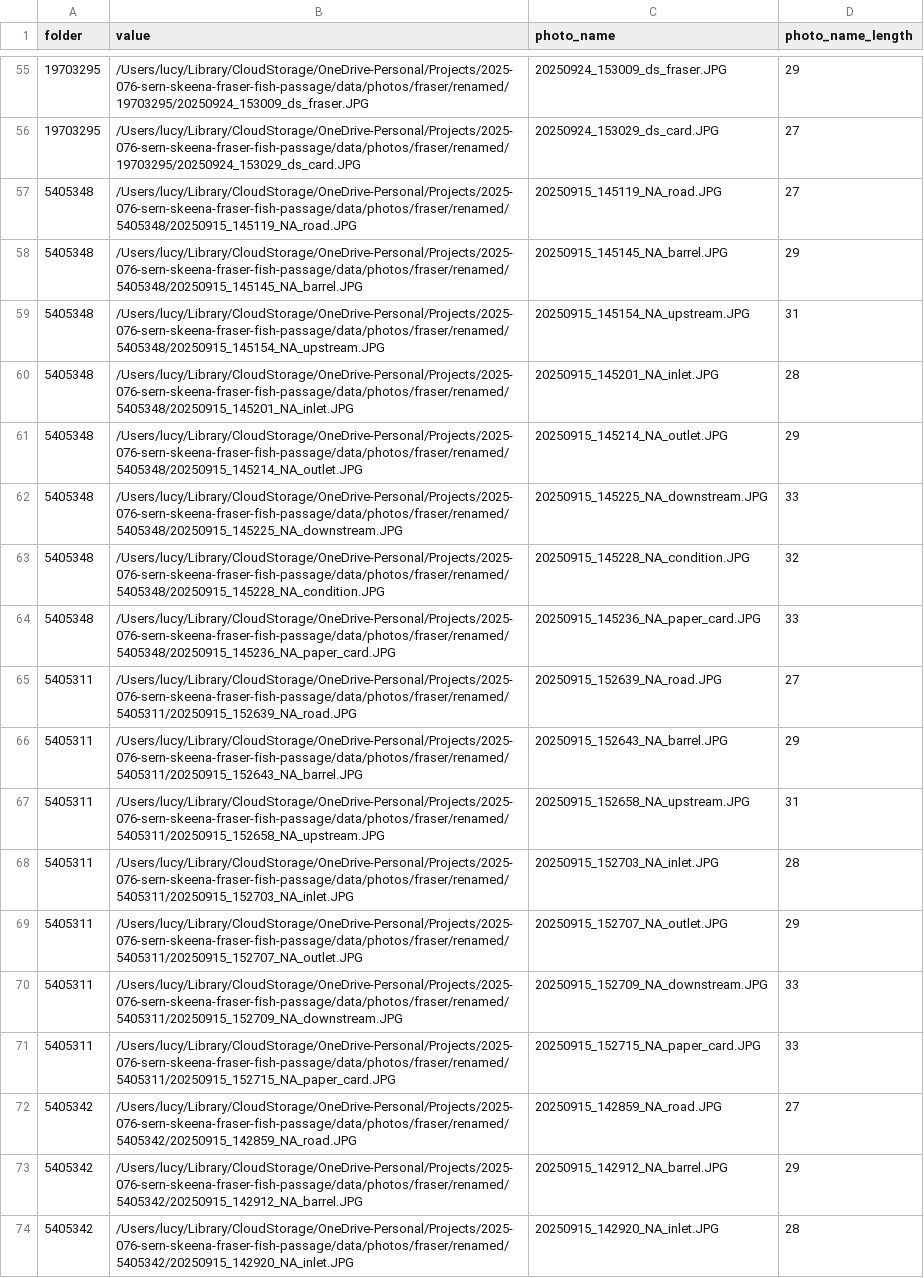
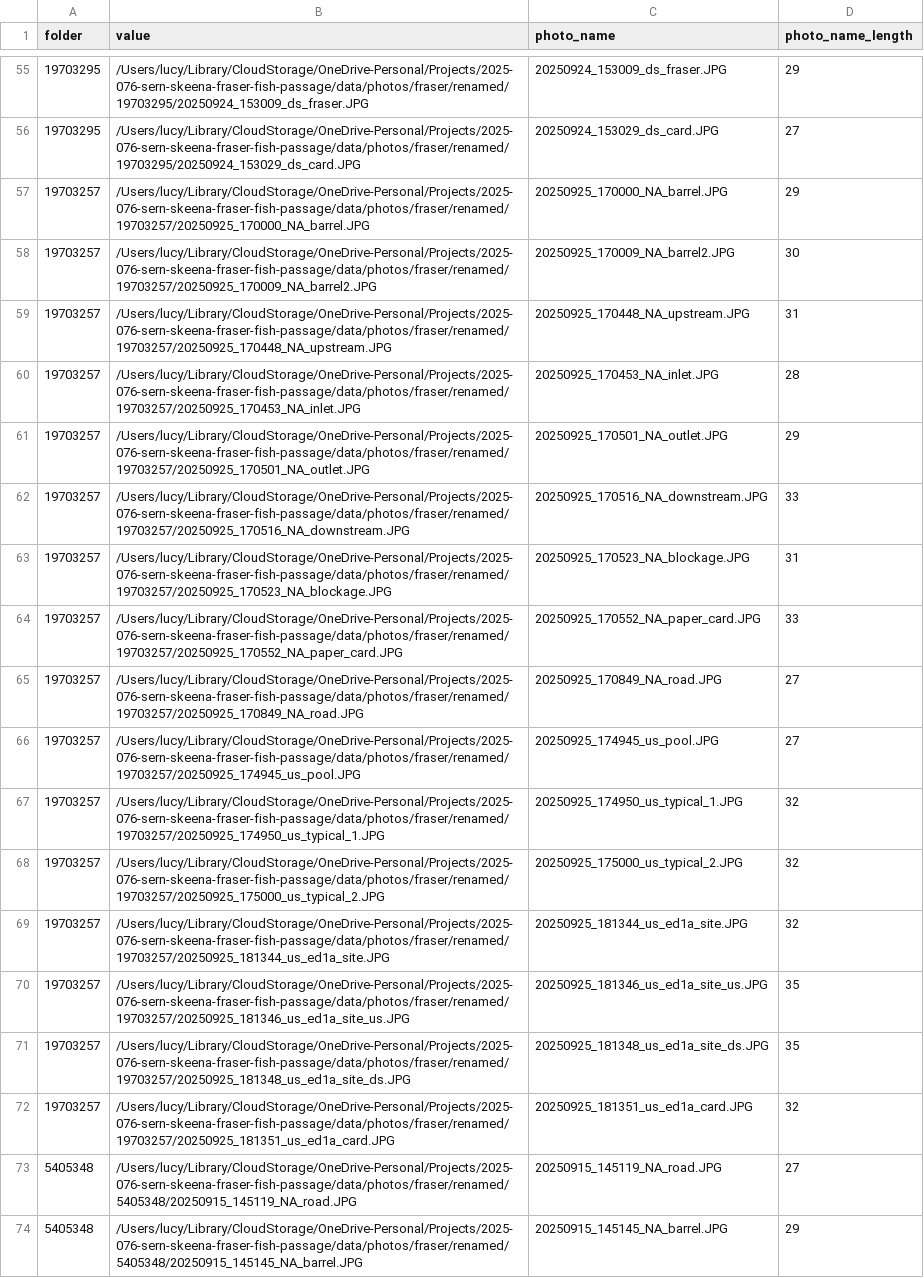
Before and after one commit to NewGraphEnvironment/m1rr0r, a CSV file: fish_passage_template_reporting/data/backup/2025/sern_fraser_2024/photo_sort_tracking_phase1.csv, drawn as a sheet; only a part is shown, gaps mark what is left out; the shorter side is filled out with more unchanged rows; the diff covers the shown part only.

```diff
--- a/fish_passage_template_reporting/data/backup/2025/sern_fraser_2024/photo_sort_tracking_phase1.csv
+++ b/fish_passage_template_reporting/data/backup/2025/sern_fraser_2024/photo_sort_tracking_phase1.csv
@@ -56,2 +56,18 @@ folder,value,photo_name,photo_name_length
 19703295,/Users/lucy/Library/CloudStorage/OneDrive-Personal/Projects/2025-076-sern-skeena-fraser-fish-passage/data/photos/fraser/renamed/19703295/20250924_153029_ds_card.JPG,20250924_153029_ds_card.JPG,27
+19703257,/Users/lucy/Library/CloudStorage/OneDrive-Personal/Projects/2025-076-sern-skeena-fraser-fish-passage/data/photos/fraser/renamed/19703257/20250925_170000_NA_barrel.JPG,20250925_170000_NA_barrel.JPG,29
+19703257,/Users/lucy/Library/CloudStorage/OneDrive-Personal/Projects/2025-076-sern-skeena-fraser-fish-passage/data/photos/fraser/renamed/19703257/20250925_170009_NA_barrel2.JPG,20250925_170009_NA_barrel2.JPG,30
+19703257,/Users/lucy/Library/CloudStorage/OneDrive-Personal/Projects/2025-076-sern-skeena-fraser-fish-passage/data/photos/fraser/renamed/19703257/20250925_170448_NA_upstream.JPG,20250925_170448_NA_upstream.JPG,31
+19703257,/Users/lucy/Library/CloudStorage/OneDrive-Personal/Projects/2025-076-sern-skeena-fraser-fish-passage/data/photos/fraser/renamed/19703257/20250925_170453_NA_inlet.JPG,20250925_170453_NA_inlet.JPG,28
+19703257,/Users/lucy/Library/CloudStorage/OneDrive-Personal/Projects/2025-076-sern-skeena-fraser-fish-passage/data/photos/fraser/renamed/19703257/20250925_170501_NA_outlet.JPG,20250925_170501_NA_outlet.JPG,29
+19703257,/Users/lucy/Library/CloudStorage/OneDrive-Personal/Projects/2025-076-sern-skeena-fraser-fish-passage/data/photos/fraser/renamed/19703257/20250925_170516_NA_downstream.JPG,20250925_170516_NA_downstream.JPG,33
+19703257,/Users/lucy/Library/CloudStorage/OneDrive-Personal/Projects/2025-076-sern-skeena-fraser-fish-passage/data/photos/fraser/renamed/19703257/20250925_170523_NA_blockage.JPG,20250925_170523_NA_blockage.JPG,31
+19703257,/Users/lucy/Library/CloudStorage/OneDrive-Personal/Projects/2025-076-sern-skeena-fraser-fish-passage/data/photos/fraser/renamed/19703257/20250925_170552_NA_paper_card.JPG,20250925_170552_NA_paper_card.JPG,33
+19703257,/Users/lucy/Library/CloudStorage/OneDrive-Personal/Projects/2025-076-sern-skeena-fraser-fish-passage/data/photos/fraser/renamed/19703257/20250925_170849_NA_road.JPG,20250925_170849_NA_road.JPG,27
+19703257,/Users/lucy/Library/CloudStorage/OneDrive-Personal/Projects/2025-076-sern-skeena-fraser-fish-passage/data/photos/fraser/renamed/19703257/20250925_174945_us_pool.JPG,20250925_174945_us_pool.JPG,27
+19703257,/Users/lucy/Library/CloudStorage/OneDrive-Personal/Projects/2025-076-sern-skeena-fraser-fish-passage/data/photos/fraser/renamed/19703257/20250925_174950_us_typical_1.JPG,20250925_174950_us_typical_1.JPG,32
+19703257,/Users/lucy/Library/CloudStorage/OneDrive-Personal/Projects/2025-076-sern-skeena-fraser-fish-passage/data/photos/fraser/renamed/19703257/20250925_175000_us_typical_2.JPG,20250925_175000_us_typical_2.JPG,32
+19703257,/Users/lucy/Library/CloudStorage/OneDrive-Personal/Projects/2025-076-sern-skeena-fraser-fish-passage/data/photos/fraser/renamed/19703257/20250925_181344_us_ed1a_site.JPG,20250925_181344_us_ed1a_site.JPG,32
+19703257,/Users/lucy/Library/CloudStorage/OneDrive-Personal/Projects/2025-076-sern-skeena-fraser-fish-passage/data/photos/fraser/renamed/19703257/20250925_181346_us_ed1a_site_us.JPG,20250925_181346_us_ed1a_site_us.JPG,35
+19703257,/Users/lucy/Library/CloudStorage/OneDrive-Personal/Projects/2025-076-sern-skeena-fraser-fish-passage/data/photos/fraser/renamed/19703257/20250925_181348_us_ed1a_site_ds.JPG,20250925_181348_us_ed1a_site_ds.JPG,35
+19703257,/Users/lucy/Library/CloudStorage/OneDrive-Personal/Projects/2025-076-sern-skeena-fraser-fish-passage/data/photos/fraser/renamed/19703257/20250925_181351_us_ed1a_card.JPG,20250925_181351_us_ed1a_card.JPG,32
 5405348,/Users/lucy/Library/CloudStorage/OneDrive-Personal/Projects/2025-076-sern-skeena-fraser-fish-passage/data/photos/fraser/renamed/5405348/20250915_145119_NA_road.JPG,20250915_145119_NA_road.JPG,27
```
Also changed, not shown: 9 added rows elsewhere in this file, fish_passage_template_reporting/data/backup/2025/form_edna_2025.csv, fish_passage_template_reporting/data/backup/2025/sern_fraser_2024/form_edna_2025.csv, 13 other files.
